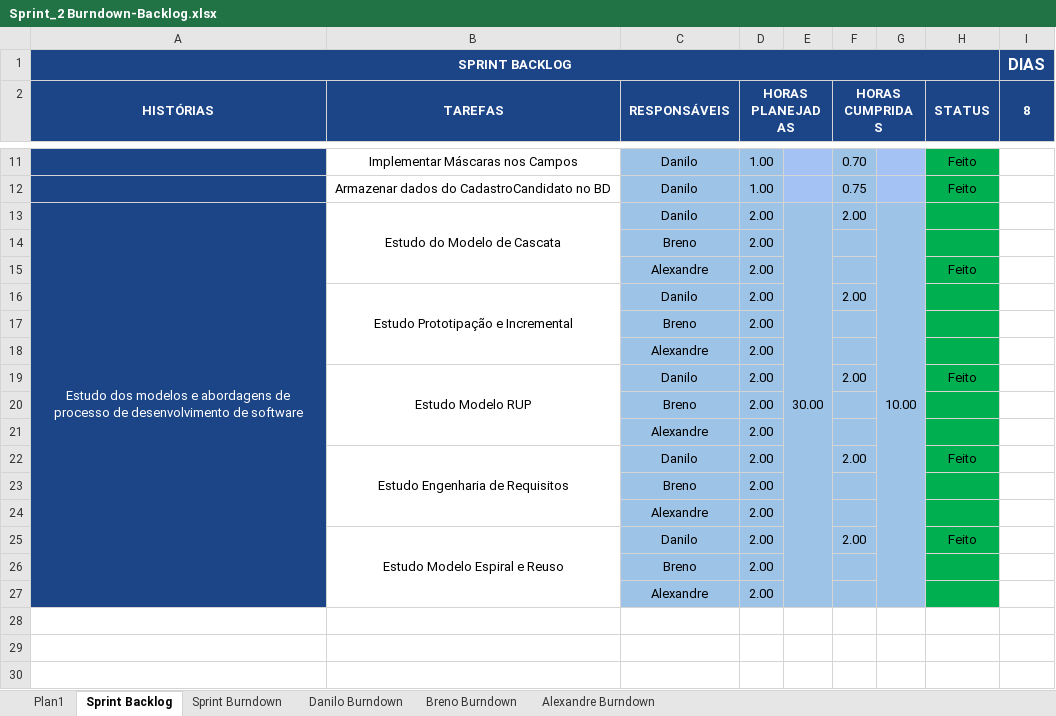
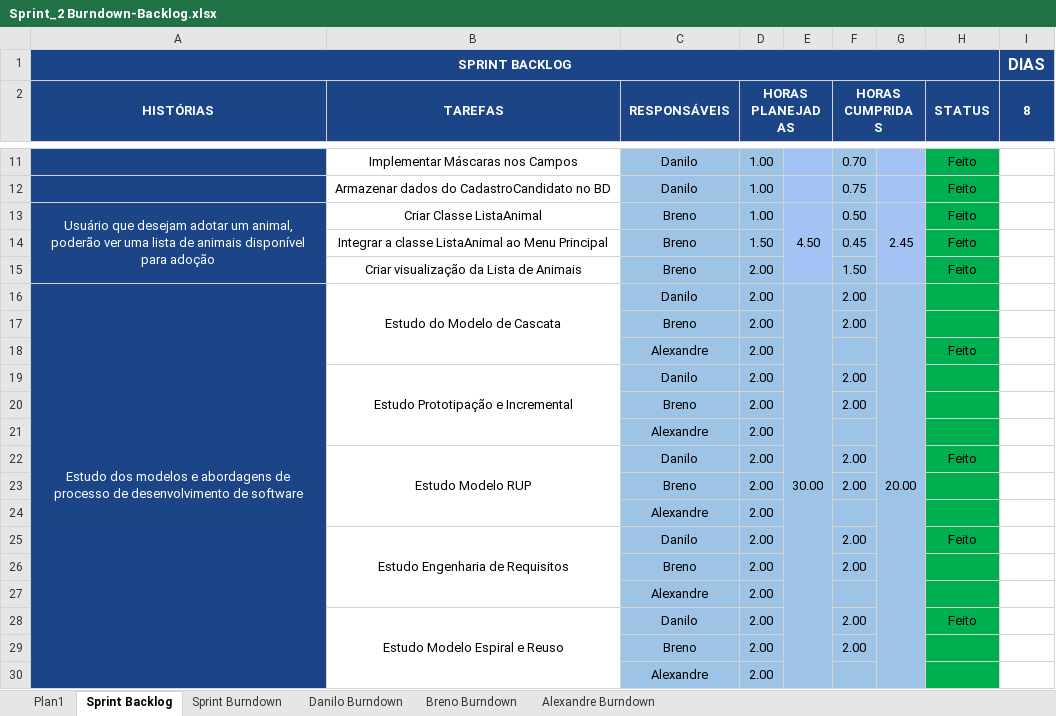
Before and after one commit to ufrpe-uast/adocao, an Excel workbook: Sprint-3/Sprint_2 Burndown-Backlog.xlsx, sheet Sprint Backlog, drawn as a sheet; only a part is shown, gaps mark what is left out; values as stored, in another font and other column widths than the file's, no borders; conditional formats not drawn; addresses are those after the commit; the diff names each change by its address in the sheet, - before the commit and + after, or states it on an @@ line.

```diff
--- a/Sprint-3/Sprint_2 Burndown-Backlog.xlsx (sheet Sprint Backlog)
+++ b/Sprint-3/Sprint_2 Burndown-Backlog.xlsx (sheet Sprint Backlog)
+row 13: Usuário que desejam adotar um animal, poderão ver uma lista de animais disponível para adoção | Criar Classe ListaAnimal | Breno | 1.00 | 4.50 | 0.50 | 2.45 | Feito
+row 14:  | Integrar a classe ListaAnimal ao Menu Principal | Breno | 1.50 |  | 0.45 |  | Feito
+row 15:  | Criar visualização da Lista de Animais | Breno | 2.00 |  | 1.50 |  | Feito
-G16: 10.00
+G16: 20.00
-F17 (HORAS CUMPRIDAS): (empty)
+F17 (HORAS CUMPRIDAS): 2.00
-F20 (HORAS CUMPRIDAS): (empty)
+F20 (HORAS CUMPRIDAS): 2.00
-F23 (HORAS CUMPRIDAS): (empty)
+F23 (HORAS CUMPRIDAS): 2.00
-F26 (HORAS CUMPRIDAS): (empty)
+F26 (HORAS CUMPRIDAS): 2.00
-F29 (HORAS CUMPRIDAS): (empty)
+F29 (HORAS CUMPRIDAS): 2.00
```
Also changed, not shown: sheet Breno Burndown, sheet Sprint Burndown, formulas that keep their value, charts or pictures, Sprint-3/Product Backlog-Burndown.xlsx.
